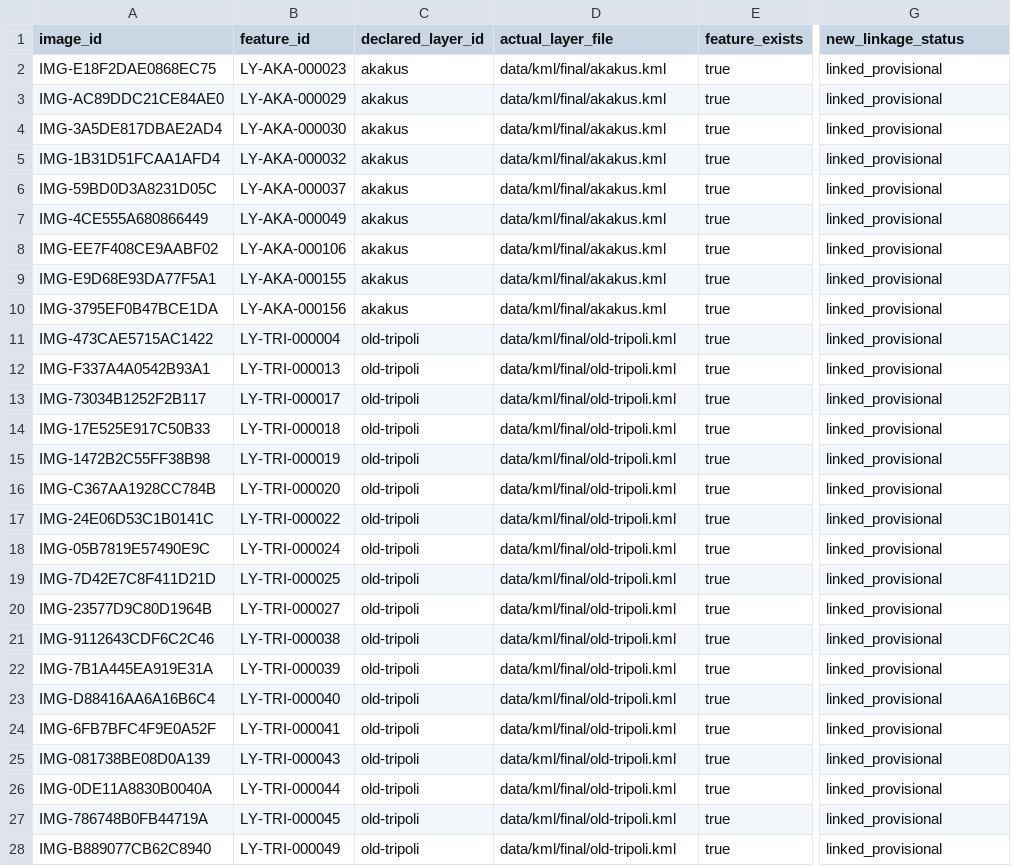
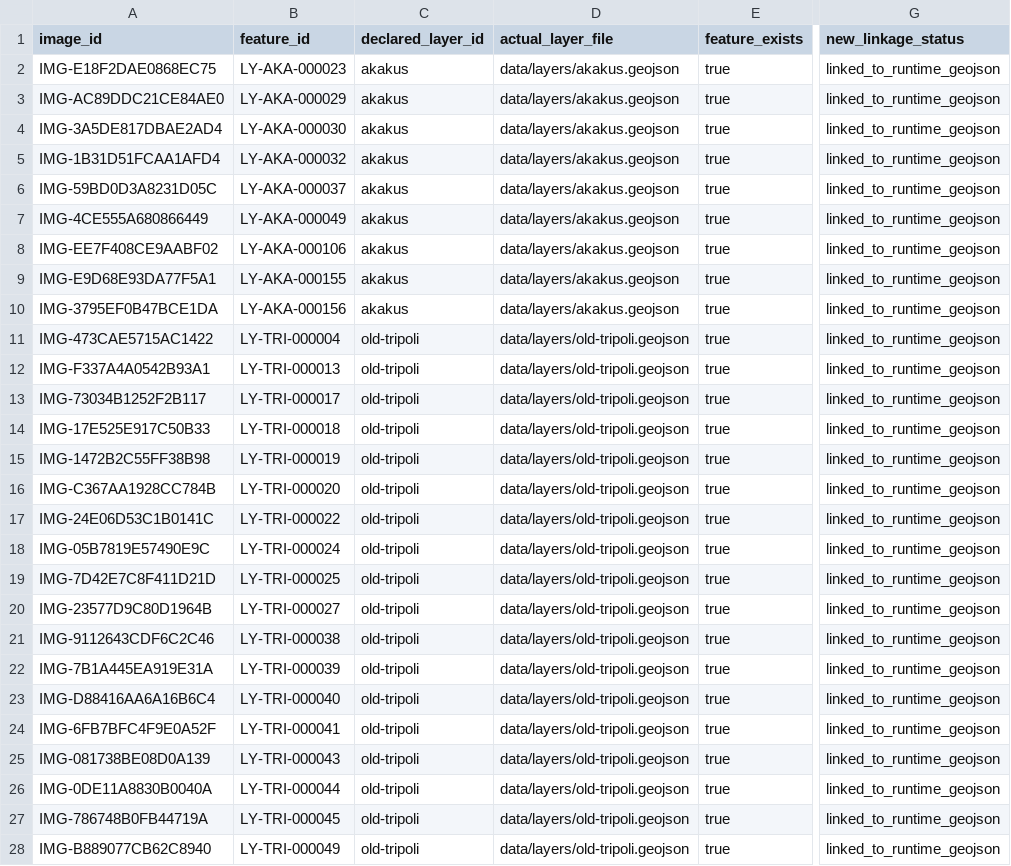
Before and after one commit to tidclibya2026/Libya_Tourist_Atlas, a CSV file: docs/images/batch-1/batch-1-layer-linkage-correction.csv, drawn as a sheet; only a part is shown, gaps mark what is left out; the diff covers the shown part only; the diff names each change by its address in the sheet, - before the commit and + after, or states it on an @@ line.

```diff
--- a/docs/images/batch-1/batch-1-layer-linkage-correction.csv
+++ b/docs/images/batch-1/batch-1-layer-linkage-correction.csv
-D2:D10 (actual_layer_file): data/kml/final/akakus.kml
+D2:D10 (actual_layer_file): data/layers/akakus.geojson
-G2:G28 (new_linkage_status): linked_provisional
+G2:G28 (new_linkage_status): linked_to_runtime_geojson
-D11:D28 (actual_layer_file): data/kml/final/old-tripoli.kml
+D11:D28 (actual_layer_file): data/layers/old-tripoli.geojson
```
Also changed, not shown: 89 edited cells elsewhere in this file, docs/images/batch-1/batch-1-derivative-runtime-audit.csv, 12 other files.
